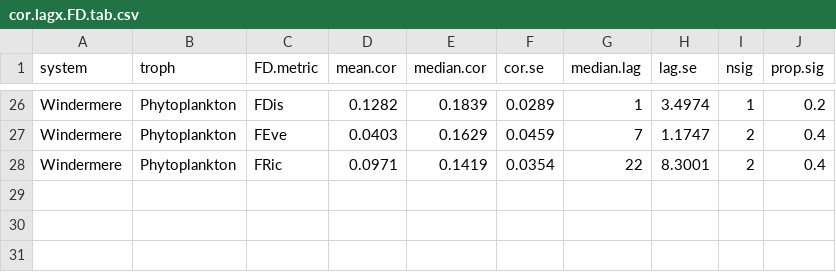
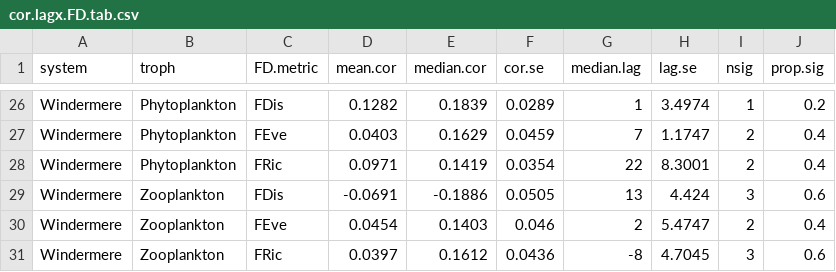
Before and after one commit to duncanobrien/plankton-FD, a CSV file: Results/ccf_tables/cor.lagx.FD.tab.csv, drawn as a sheet; only a part is shown, gaps mark what is left out; the diff names each change by its address in the sheet, - before the commit and + after, or states it on an @@ line.

Commit message:
add Windermere zooFD

```diff
--- a/Results/ccf_tables/cor.lagx.FD.tab.csv
+++ b/Results/ccf_tables/cor.lagx.FD.tab.csv
+row 29: Windermere | Zooplankton | FDis | -0.0691 | -0.1886 | 0.0505 | 13 | 4.424 | 3 | 0.6
+row 30: Windermere | Zooplankton | FEve | 0.0454 | 0.1403 | 0.046 | 2 | 5.4747 | 2 | 0.4
+row 31: Windermere | Zooplankton | FRic | 0.0397 | 0.1612 | 0.0436 | -8 | 4.7045 | 3 | 0.6
```
Also changed, not shown: Results/ccf_tables/cor.lag0.FD.tab.csv, Results/ccf_tables/cor.lag0.lake.tab.csv, 3 other files.
